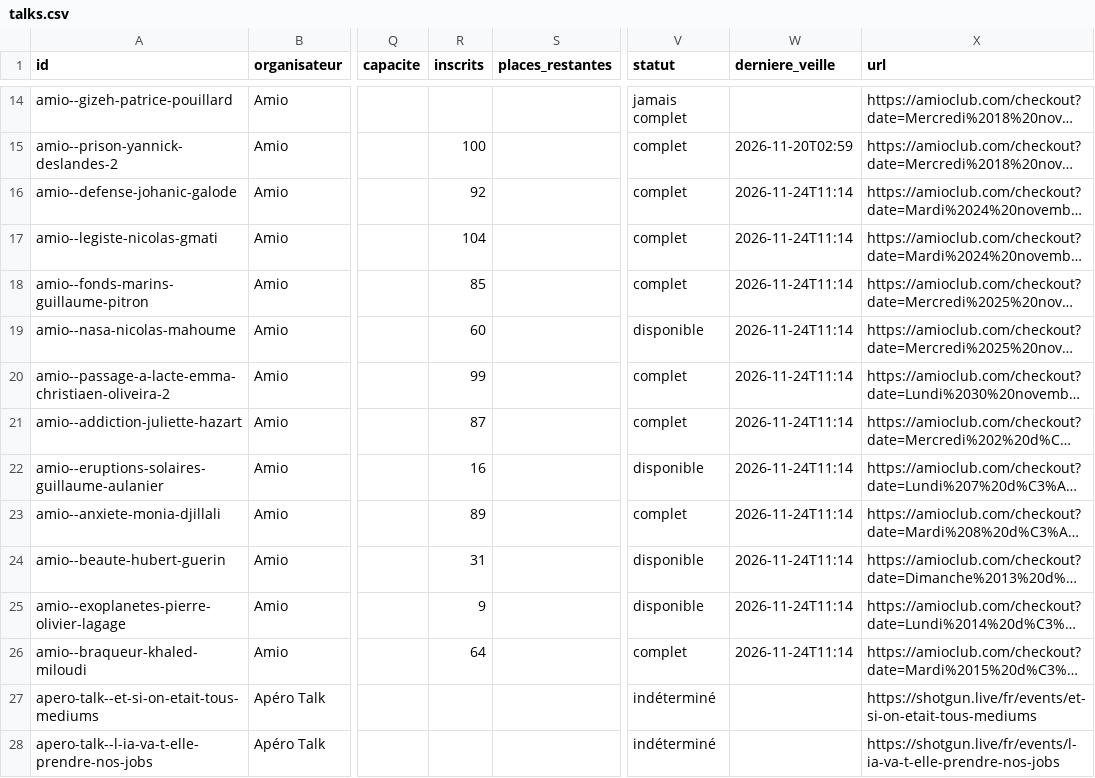
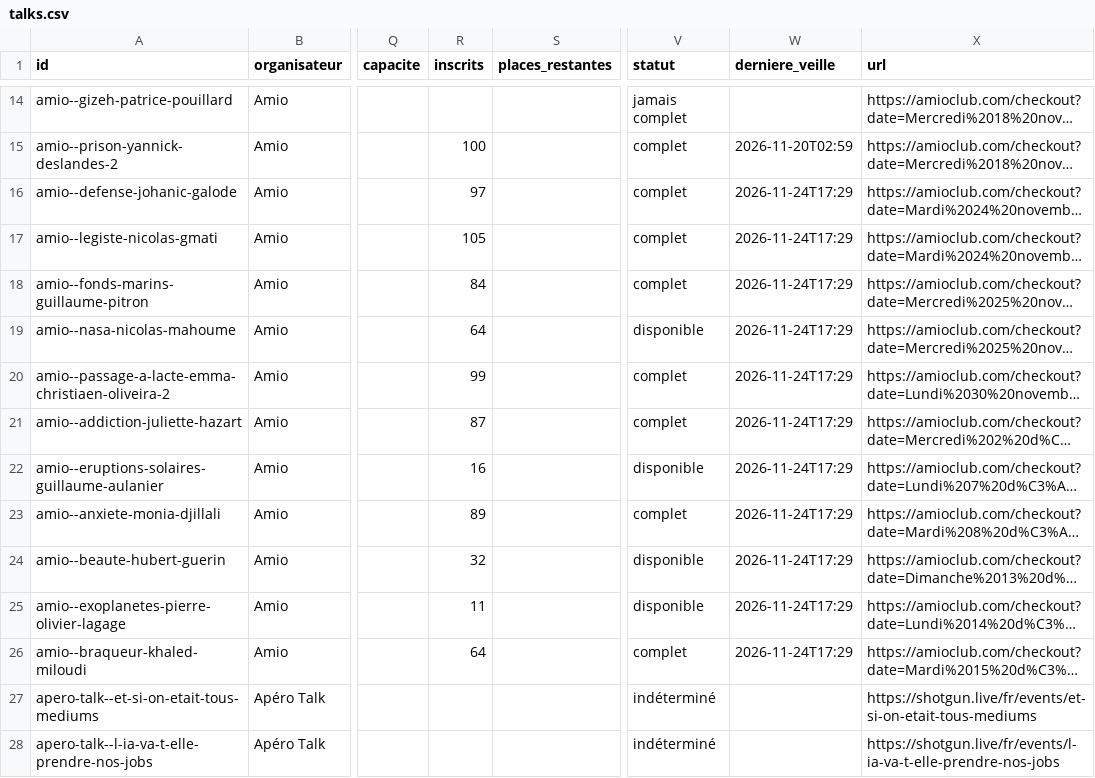
Before and after one commit to microeconomie/best-notif, a CSV file: data/talks.csv, drawn as a sheet; only a part is shown, gaps mark what is left out; long unchanged cells end in …; the diff names each change by its address in the sheet, - before the commit and + after, or states it on an @@ line.

```diff
--- a/data/talks.csv
+++ b/data/talks.csv
-R16 (inscrits): 92
+R16 (inscrits): 97
-W16:W26 (derniere_veille): 2026-11-24T11:14
+W16:W26 (derniere_veille): 2026-11-24T17:29
-R17 (inscrits): 104
+R17 (inscrits): 105
-R18 (inscrits): 85
+R18 (inscrits): 84
-R19 (inscrits): 60
+R19 (inscrits): 64
-R24 (inscrits): 31
+R24 (inscrits): 32
-R25 (inscrits): 9
+R25 (inscrits): 11
```
Also changed, not shown: 2 other files.
